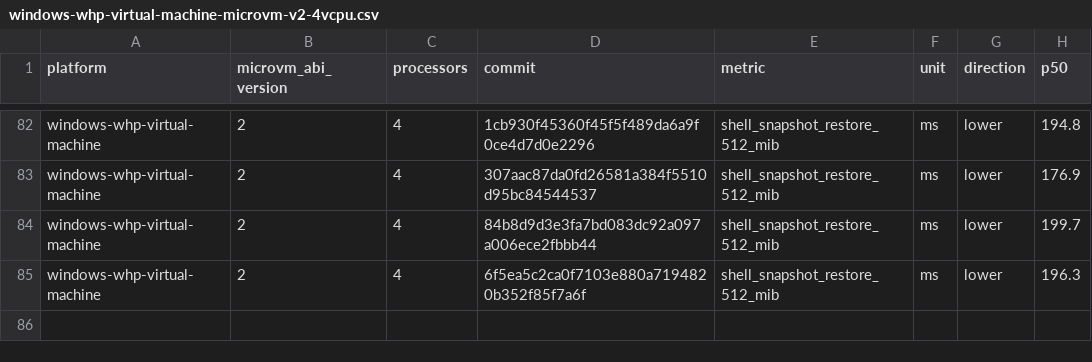
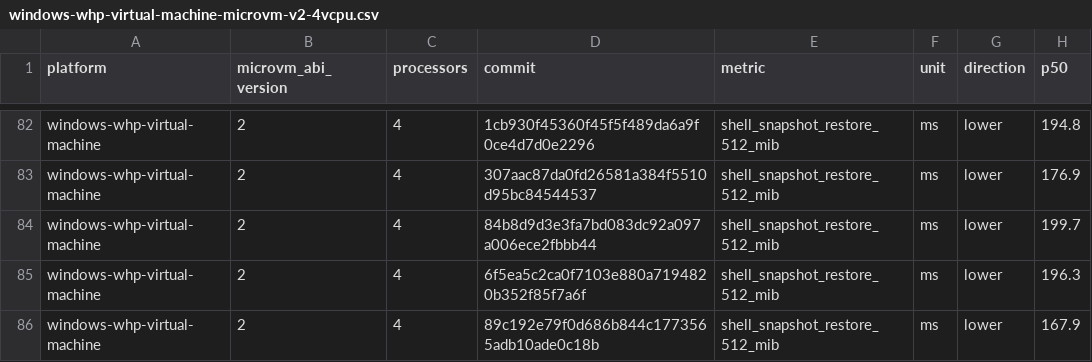
Before and after one commit to STUNSLAP/llllllllIl, a CSV file: data/windows-whp-virtual-machine-microvm-v2-4vcpu.csv, drawn as a sheet; only a part is shown, gaps mark what is left out; the diff names each change by its address in the sheet, - before the commit and + after, or states it on an @@ line.

```diff
--- a/data/windows-whp-virtual-machine-microvm-v2-4vcpu.csv
+++ b/data/windows-whp-virtual-machine-microvm-v2-4vcpu.csv
+row 86: windows-whp-virtual-machine | 2 | 4 | 89c192e79f0d686b844c1773565adb10ade0c18b | shell_snapshot_restore_512_mib | ms | lower | 167.9
```
Also changed, not shown: data/linux-kvm-virtual-machine-microvm-v2-1vcpu.csv, data/linux-mshv-virtual-machine-microvm-v2-1vcpu.csv, 9 other files.
